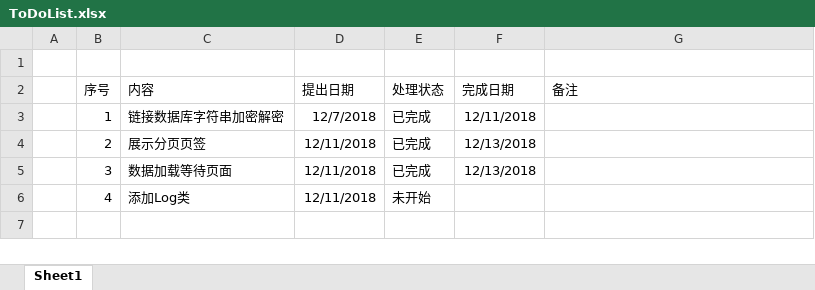
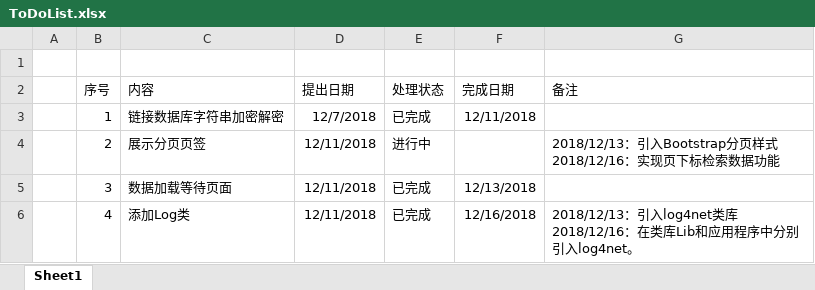
Before and after one commit to nnugaoz/Lib, an Excel workbook: ToDoList.xlsx, sheet Sheet1, drawn as a sheet; values as stored, in another font and other column widths than the file's, no borders; ↵ is a line break in a cell; the diff names each change by its address in the sheet, - before the commit and + after, or states it on an @@ line.

Commit message:
更新任务列表

```diff
--- a/ToDoList.xlsx (sheet Sheet1)
+++ b/ToDoList.xlsx (sheet Sheet1)
-E4 (处理状态): 已完成
+E4 (处理状态): 进行中
-F4 (完成日期): 12/13/2018
+F4 (完成日期): (empty)
-G4 (备注): (empty)
+G4 (备注): 2018/12/13：引入Bootstrap分页样式 ↵ 2018/12/16：实现页下标检索数据功能
-E6 (处理状态): 未开始
+E6 (处理状态): 已完成
-F6 (完成日期): (empty)
+F6 (完成日期): 12/16/2018
-G6 (备注): (empty)
+G6 (备注): 2018/12/13：引入log4net类库 ↵ 2018/12/16：在类库Lib和应用程序中分别引入log4net。
```
